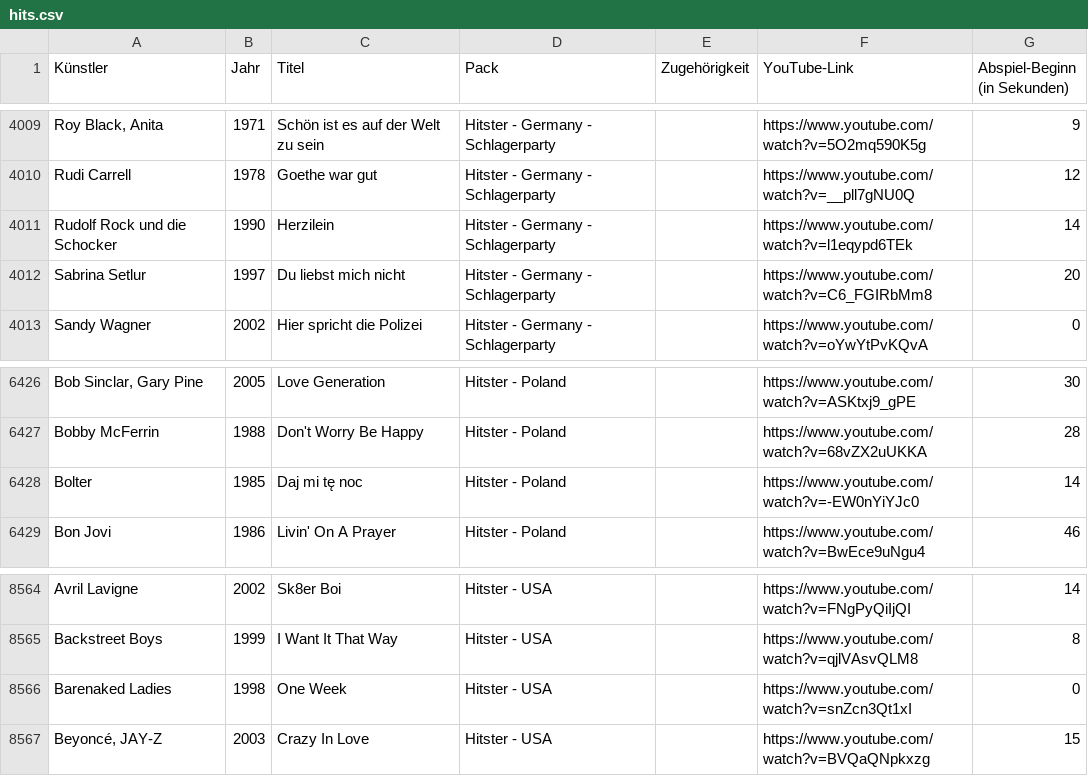
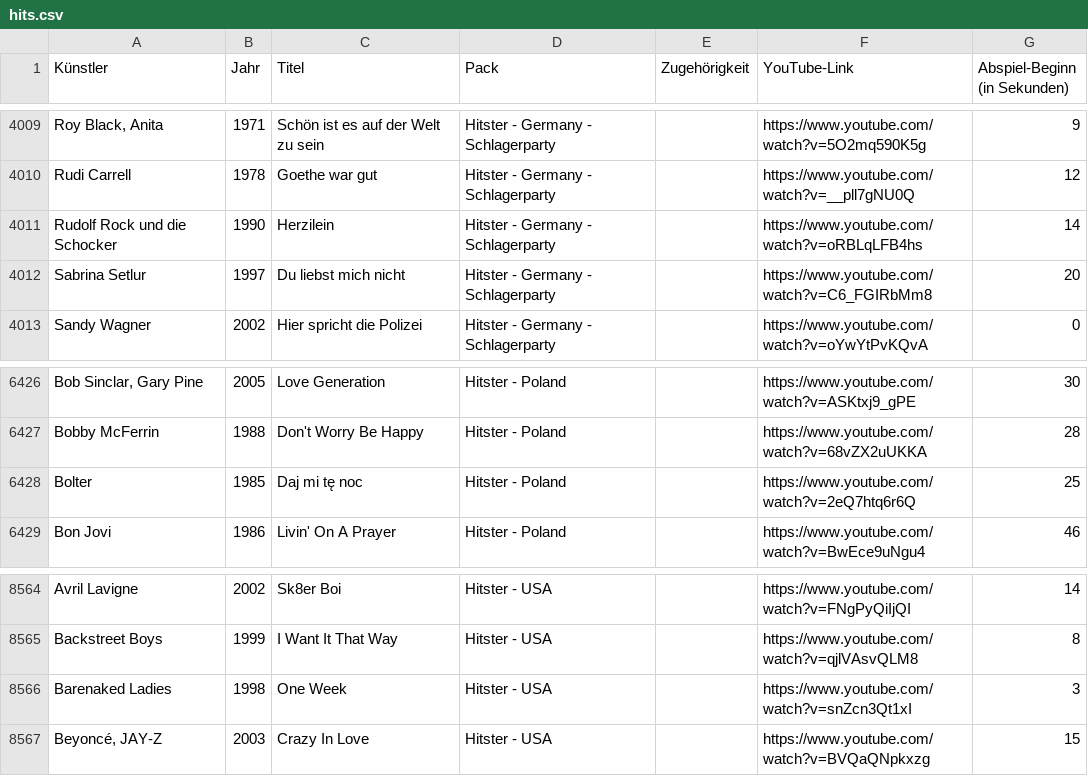
Before and after one commit to Timtam/hitster, a CSV file: server/etc/hits.csv, drawn as a sheet; only a part is shown, gaps mark what is left out.

```diff
--- a/server/etc/hits.csv
+++ b/server/etc/hits.csv
@@ -4010,3 +4010,3 @@ Roy Black, Anita;1971;Schön ist es auf der Welt zu sein;Hitster - Germany - Sch
 Rudi Carrell;1978;Goethe war gut;Hitster - Germany - Schlagerparty;;https://www.youtube.com/watch?v=__pll7gNU0Q;12
-Rudolf Rock und die Schocker;1990;Herzilein;Hitster - Germany - Schlagerparty;;https://www.youtube.com/watch?v=l1eqypd6TEk;14
+Rudolf Rock und die Schocker;1990;Herzilein;Hitster - Germany - Schlagerparty;;https://www.youtube.com/watch?v=oRBLqLFB4hs;14
 Sabrina Setlur;1997;Du liebst mich nicht;Hitster - Germany - Schlagerparty;;https://www.youtube.com/watch?v=C6_FGIRbMm8;20
@@ -6427,3 +6427,3 @@ Bob Sinclar, Gary Pine;2005;Love Generation;Hitster - Poland;;https://www.youtub
 Bobby McFerrin;1988;Don't Worry Be Happy;Hitster - Poland;;https://www.youtube.com/watch?v=68vZX2uUKKA;28
-Bolter;1985;Daj mi tę noc;Hitster - Poland;;https://www.youtube.com/watch?v=-EW0nYiYJc0;14
+Bolter;1985;Daj mi tę noc;Hitster - Poland;;https://www.youtube.com/watch?v=2eQ7htq6r6Q;25
 Bon Jovi;1986;Livin' On A Prayer;Hitster - Poland;;https://www.youtube.com/watch?v=BwEce9uNgu4;46
@@ -8565,3 +8565,3 @@ Avril Lavigne;2002;Sk8er Boi;Hitster - USA;;https://www.youtube.com/watch?v=FNgP
 Backstreet Boys;1999;I Want It That Way;Hitster - USA;;https://www.youtube.com/watch?v=qjlVAsvQLM8;8
-Barenaked Ladies;1998;One Week;Hitster - USA;;https://www.youtube.com/watch?v=snZcn3Qt1xI;0
+Barenaked Ladies;1998;One Week;Hitster - USA;;https://www.youtube.com/watch?v=snZcn3Qt1xI;3
 Beyoncé, JAY-Z;2003;Crazy In Love;Hitster - USA;;https://www.youtube.com/watch?v=BVQaQNpkxzg;15
```
Also changed, not shown: 13 other files.
